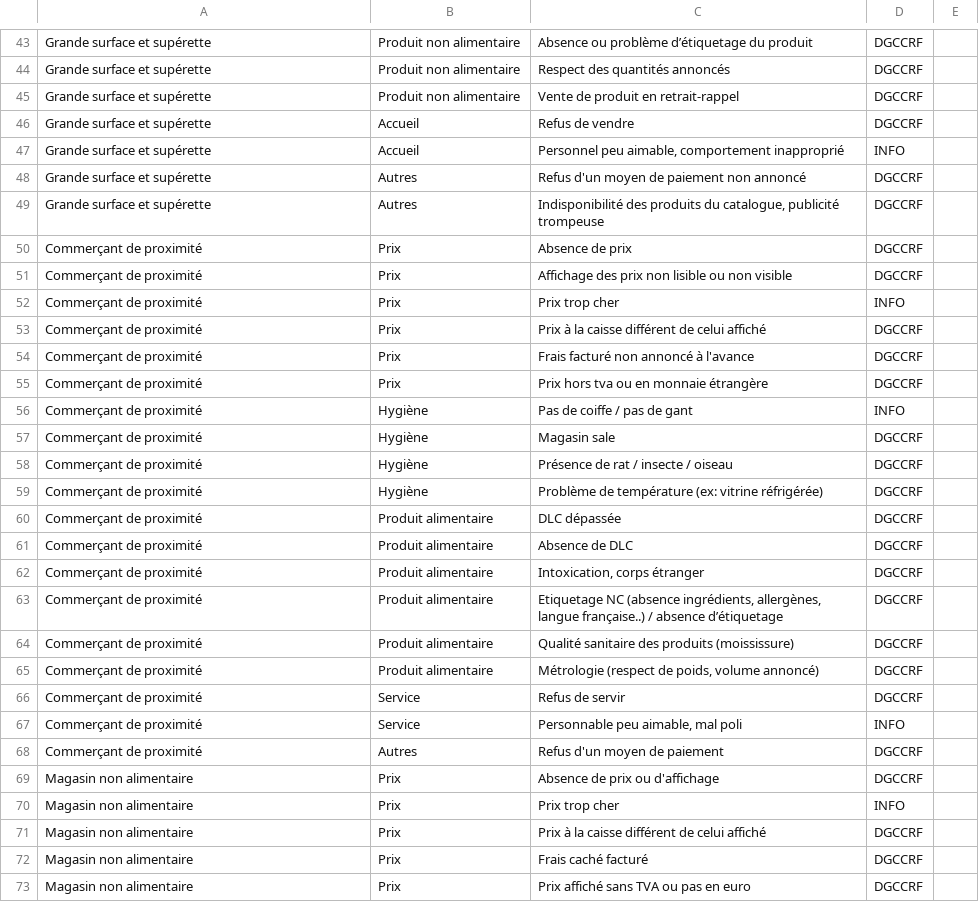
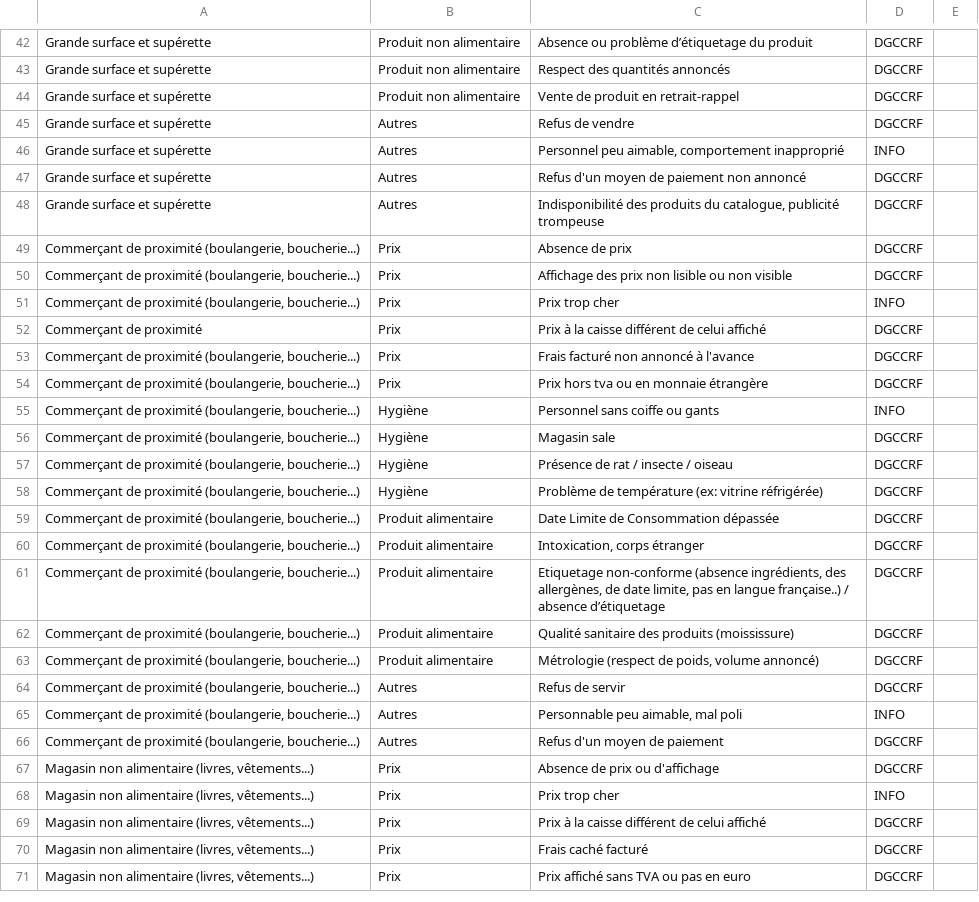
Before and after one commit to betagouv/signalement, a CSV file: assets/data/anomalies.csv, drawn as a sheet; only a part is shown, gaps mark what is left out; the diff covers the shown part only.

Commit message:
Update anomalies.csv

```diff
--- a/assets/data/anomalies.csv
+++ b/assets/data/anomalies.csv
@@ -45,29 +44,28 @@
 "Grande surface et supérette","Produit non alimentaire","Vente de produit en retrait-rappel","DGCCRF",
-"Grande surface et supérette","Accueil","Refus de vendre","DGCCRF",
-"Grande surface et supérette","Accueil","Personnel peu aimable, comportement inapproprié","INFO",
+"Grande surface et supérette","Autres","Refus de vendre","DGCCRF",
+"Grande surface et supérette","Autres","Personnel peu aimable, comportement inapproprié","INFO",
 "Grande surface et supérette","Autres","Refus d'un moyen de paiement non annoncé","DGCCRF",
 "Grande surface et supérette","Autres","Indisponibilité des produits du catalogue, publicité trompeuse","DGCCRF",
-"Commerçant de proximité","Prix","Absence de prix","DGCCRF",
-"Commerçant de proximité","Prix","Affichage des prix non lisible ou non visible","DGCCRF",
-"Commerçant de proximité","Prix","Prix trop cher","INFO",
+"Commerçant de proximité (boulangerie, boucherie...)","Prix","Absence de prix","DGCCRF",
+"Commerçant de proximité (boulangerie, boucherie...)","Prix","Affichage des prix non lisible ou non visible","DGCCRF",
+"Commerçant de proximité (boulangerie, boucherie...)","Prix","Prix trop cher","INFO",
 "Commerçant de proximité","Prix","Prix à la caisse différent de celui affiché","DGCCRF",
-"Commerçant de proximité","Prix","Frais facturé non annoncé à l'avance","DGCCRF",
-"Commerçant de proximité","Prix","Prix hors tva ou en monnaie étrangère","DGCCRF",
-"Commerçant de proximité","Hygiène","Pas de coiffe / pas de gant","INFO",
-"Commerçant de proximité","Hygiène","Magasin sale","DGCCRF",
-"Commerçant de proximité","Hygiène","Présence de rat / insecte / oiseau","DGCCRF",
-"Commerçant de proximité","Hygiène","Problème de température (ex: vitrine réfrigérée)","DGCCRF",
-"Commerçant de proximité","Produit alimentaire","DLC dépassée","DGCCRF",
-"Commerçant de proximité","Produit alimentaire","Absence de DLC","DGCCRF",
-"Commerçant de proximité","Produit alimentaire","Intoxication, corps étranger","DGCCRF",
-"Commerçant de proximité","Produit alimentaire","Etiquetage NC (absence ingrédients, allergènes, langue française..) / absence d’étiquetage","DGCCRF",
-"Commerçant de proximité","Produit alimentaire","Qualité sanitaire des produits (moississure)","DGCCRF",
-"Commerçant de proximité","Produit alimentaire","Métrologie (respect de poids, volume annoncé)","DGCCRF",
-"Commerçant de proximité","Service","Refus de servir","DGCCRF",
-"Commerçant de proximité","Service","Personnable peu aimable, mal poli","INFO",
-"Commerçant de proximité","Autres","Refus d'un moyen de paiement","DGCCRF",
-"Magasin non alimentaire","Prix","Absence de prix ou d'affichage","DGCCRF",
-"Magasin non alimentaire","Prix","Prix trop cher","INFO",
-"Magasin non alimentaire","Prix","Prix à la caisse différent de celui affiché","DGCCRF",
-"Magasin non alimentaire","Prix","Frais caché facturé","DGCCRF",
-"Magasin non alimentaire","Prix","Prix affiché sans TVA ou pas en euro","DGCCRF",
+"Commerçant de proximité (boulangerie, boucherie...)","Prix","Frais facturé non annoncé à l'avance","DGCCRF",
+"Commerçant de proximité (boulangerie, boucherie...)","Prix","Prix hors tva ou en monnaie étrangère","DGCCRF",
+"Commerçant de proximité (boulangerie, boucherie...)","Hygiène","Personnel sans coiffe ou gants","INFO",
+"Commerçant de proximité (boulangerie, boucherie...)","Hygiène","Magasin sale","DGCCRF",
+"Commerçant de proximité (boulangerie, boucherie...)","Hygiène","Présence de rat / insecte / oiseau","DGCCRF",
+"Commerçant de proximité (boulangerie, boucherie...)","Hygiène","Problème de température (ex: vitrine réfrigérée)","DGCCRF",
+"Commerçant de proximité (boulangerie, boucherie...)","Produit alimentaire","Date Limite de Consommation dépassée","DGCCRF",
+"Commerçant de proximité (boulangerie, boucherie...)","Produit alimentaire","Intoxication, corps étranger","DGCCRF",
+"Commerçant de proximité (boulangerie, boucherie...)","Produit alimentaire","Etiquetage non-conforme (absence ingrédients, des allergènes, de date limite, pas en langue française..) / absence d’étiquetage","DGCCRF",
+"Commerçant de proximité (boulangerie, boucherie...)","Produit alimentaire","Qualité sanitaire des produits (moississure)","DGCCRF",
+"Commerçant de proximité (boulangerie, boucherie...)","Produit alimentaire","Métrologie (respect de poids, volume annoncé)","DGCCRF",
+"Commerçant de proximité (boulangerie, boucherie...)","Autres","Refus de servir","DGCCRF",
+"Commerçant de proximité (boulangerie, boucherie...)","Autres","Personnable peu aimable, mal poli","INFO",
+"Commerçant de proximité (boulangerie, boucherie...)","Autres","Refus d'un moyen de paiement","DGCCRF",
+"Magasin non alimentaire (livres, vêtements...)","Prix","Absence de prix ou d'affichage","DGCCRF",
+"Magasin non alimentaire (livres, vêtements...)","Prix","Prix trop cher","INFO",
+"Magasin non alimentaire (livres, vêtements...)","Prix","Prix à la caisse différent de celui affiché","DGCCRF",
+"Magasin non alimentaire (livres, vêtements...)","Prix","Frais caché facturé","DGCCRF",
+"Magasin non alimentaire (livres, vêtements...)","Prix","Prix affiché sans TVA ou pas en euro","DGCCRF",
```
Also changed, not shown: 1 removed row and 15 edited cells elsewhere in this file.
